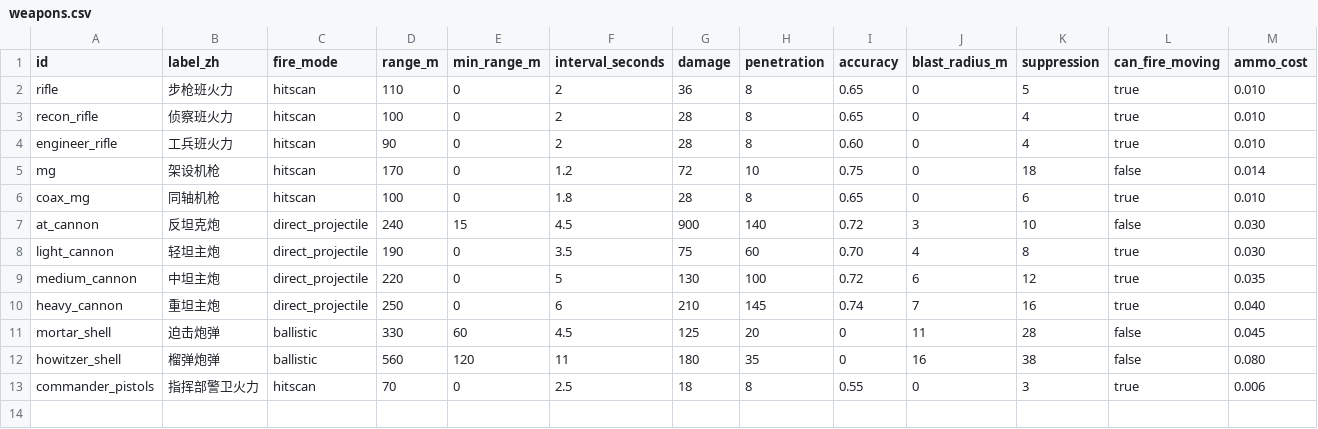
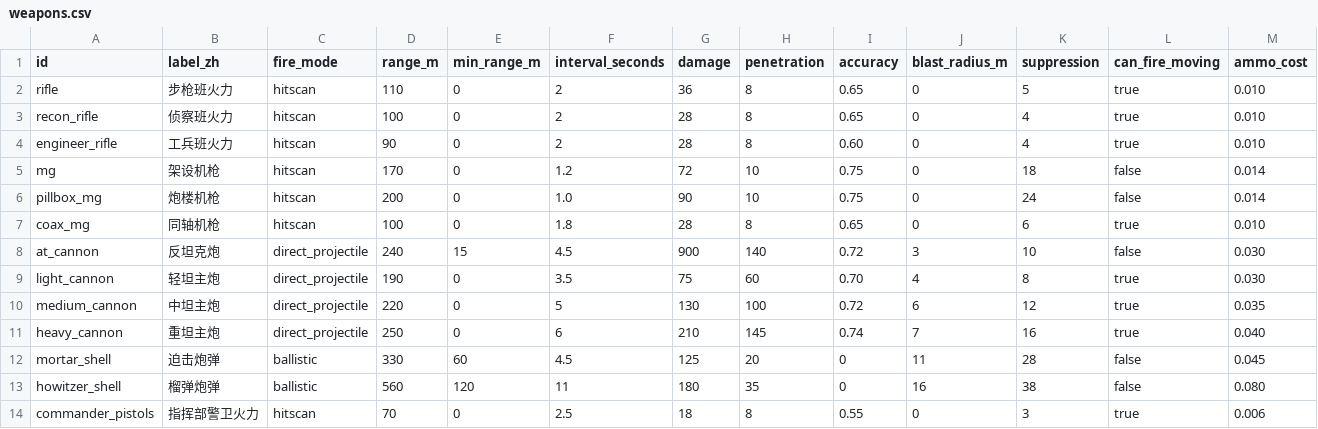
Before and after one commit to Zwl20085/LittleWarGame, a CSV file: docs/data/weapons.csv, drawn as a sheet; only a part is shown; rows hold the shown columns only; the diff names each change by its address in the sheet, - before the commit and + after, or states it on an @@ line.

Commit message:
feat(works): 2.1 fortress — persistent zones, cheaper and stronger works, capital pillboxes, starting engineers, units man the works
- fortplans.planZones builds every non-cancelled Faction.zone whatever the front's order; cancel refunds escrow and keeps
  standing works; builders: the zone front's engineers, then any engineer within 1.2 km, then riflemen for trenches.
- Engineer requests for every faction incl. the player (paused line respected; log engineersRequested); caps scale with army_scale.
- Pillbox 6P+50M / 60 s / 2750 HP with its own pillbox_mg (200 m, 90 dmg, supp 24); bunker 12P+100M / 100 s / 5625 HP,
  occupants +20 % damage +15 % range (fire_mul); trench 8 P. Capital strongpoints are finished pillboxes; starting
  engineers 0.4 per scale (≥ 1). Standing garrison grows with capital building slots; riflemen before engineers.
- Holding / fortify / line-holding fronts man finished works within 300 m of the line; structureSlots / zoneSlots API.
Soak 30 min: garrisoned squads 2 → 13 per seed, manned share 66-93 %; dead-occupant anomaly gone. 76 tests.

```diff
--- a/docs/data/weapons.csv
+++ b/docs/data/weapons.csv
+row 6: pillbox_mg | 炮楼机枪 | hitscan | 200 | 0 | 1.0 | 90 | 10 | 0.75 | 0 | 24 | false | 0.014
```
Also changed, not shown: 15 other files.
